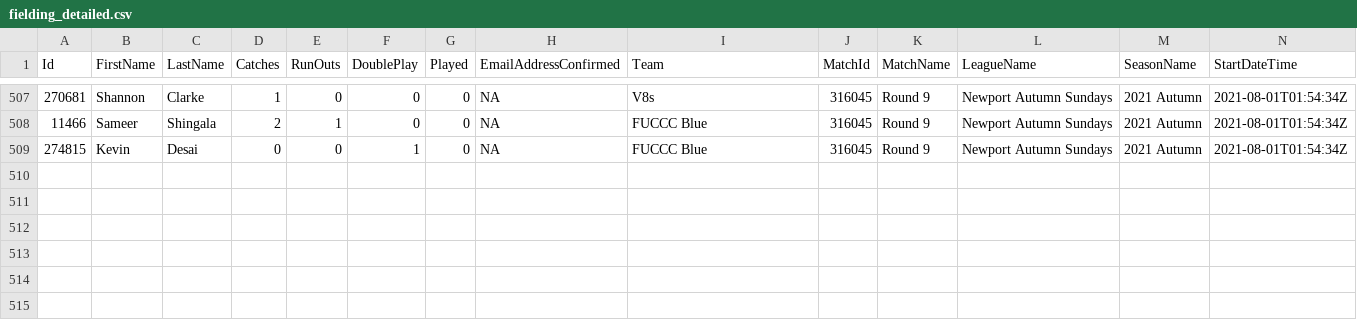
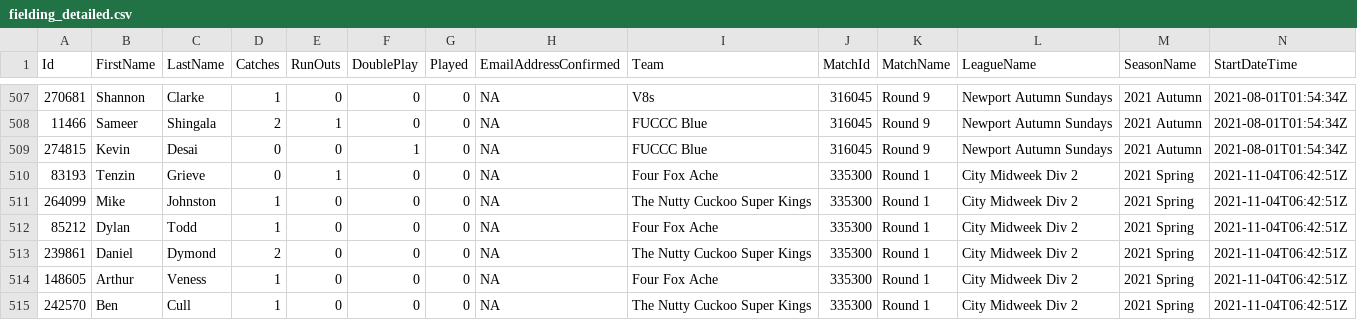
Before and after one commit to jimmyday12/nutty-cuckoo-super-kings, a CSV file: data/fielding_detailed.csv, drawn as a sheet; only a part is shown, gaps mark what is left out; rows hold the shown columns only; the diff names each change by its address in the sheet, - before the commit and + after, or states it on an @@ line.

```diff
--- a/data/fielding_detailed.csv
+++ b/data/fielding_detailed.csv
+row 510: 83193 | Tenzin | Grieve | 0 | 1 | 0 | 0 | NA | Four Fox Ache | 335300 | Round 1 | City Midweek Div 2 | 2021 Spring | 2021-11-04T06:42:51Z
+row 511: 264099 | Mike | Johnston | 1 | 0 | 0 | 0 | NA | The Nutty Cuckoo Super Kings | 335300 | Round 1 | City Midweek Div 2 | 2021 Spring | 2021-11-04T06:42:51Z
+row 512: 85212 | Dylan | Todd | 1 | 0 | 0 | 0 | NA | Four Fox Ache | 335300 | Round 1 | City Midweek Div 2 | 2021 Spring | 2021-11-04T06:42:51Z
+row 513: 239861 | Daniel | Dymond | 2 | 0 | 0 | 0 | NA | The Nutty Cuckoo Super Kings | 335300 | Round 1 | City Midweek Div 2 | 2021 Spring | 2021-11-04T06:42:51Z
+row 514: 148605 | Arthur | Veness | 1 | 0 | 0 | 0 | NA | Four Fox Ache | 335300 | Round 1 | City Midweek Div 2 | 2021 Spring | 2021-11-04T06:42:51Z
+row 515: 242570 | Ben | Cull | 1 | 0 | 0 | 0 | NA | The Nutty Cuckoo Super Kings | 335300 | Round 1 | City Midweek Div 2 | 2021 Spring | 2021-11-04T06:42:51Z
```
Also changed, not shown: data/batting.csv, data/batting_detailed.csv, 9 other files.
